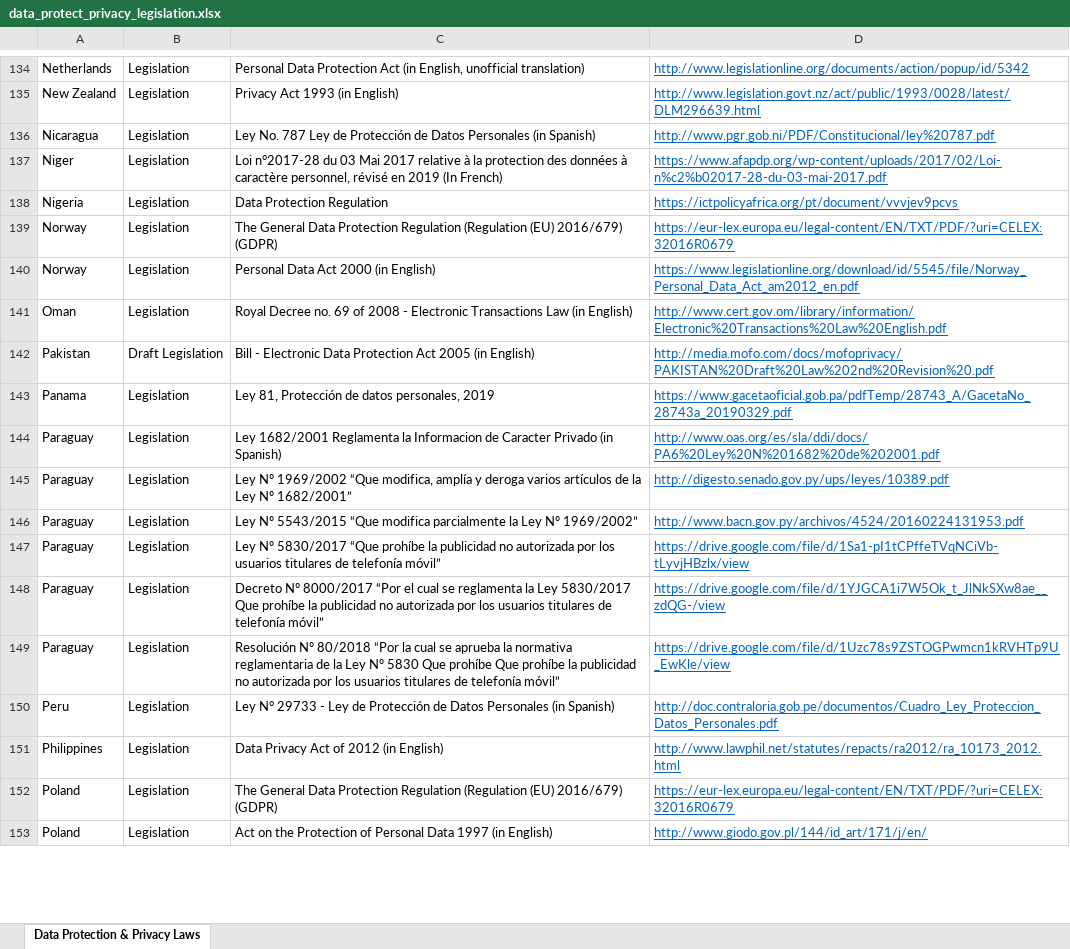
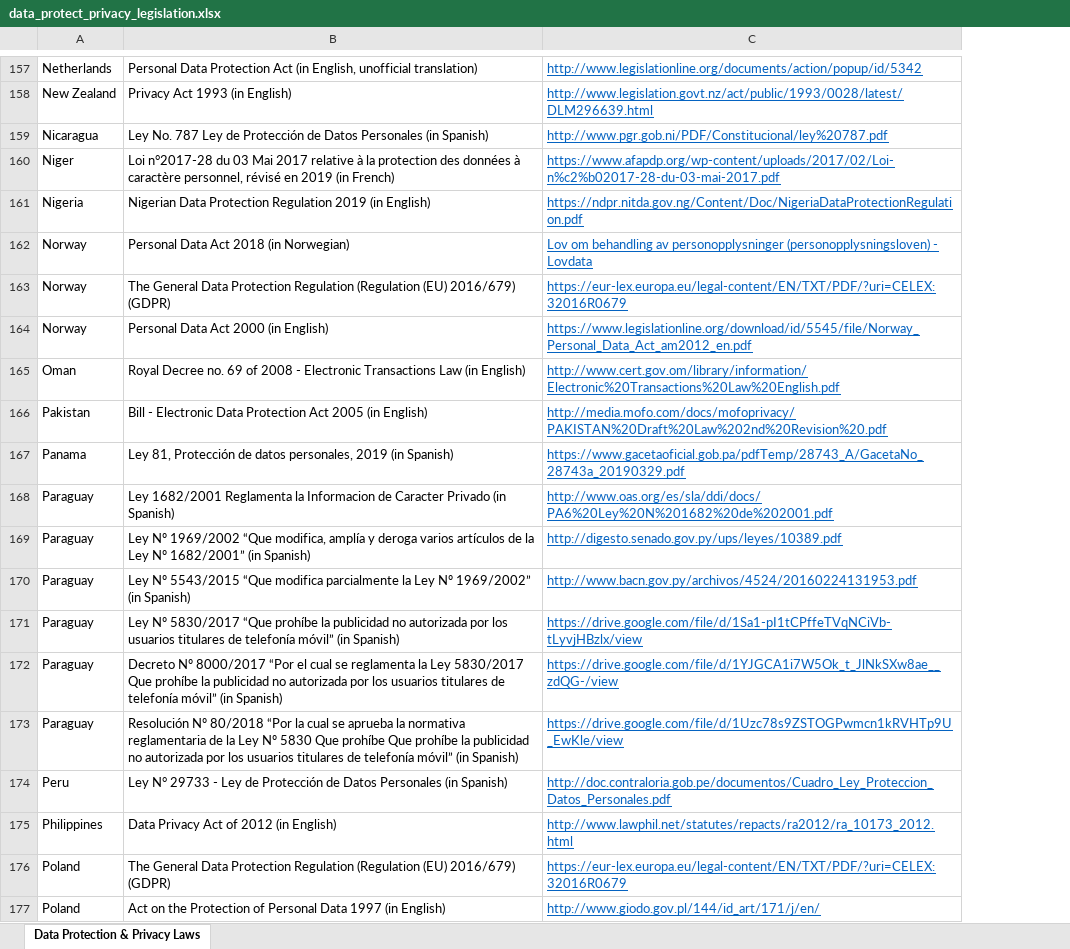
Before and after one commit to shiyis/dra-data, an Excel workbook: data/data_protect_privacy_legislation.xlsx, sheet Data Protection & Privacy Laws, drawn as a sheet; only a part is shown, gaps mark what is left out; values as stored, in another font and other column widths than the file's, no borders; removed rows and columns are numbered as before the commit, all else as after; the diff covers the shown part only; the diff names each change by its address in the sheet, - before the commit and + after, or states it on an @@ line.

Commit message:
Flat: latest data (2022-02-13T00:59:45.650Z) {   "date": "2022-02-13T00:59:45.650Z",   "files": [     {       "name": "data/data_protect_privacy_legislation.xlsx",       "deltaBytes": 3643,       "source": "https://unctad.org/system/files/information-document/DP.xlsx"     },     {       "name": "processed/data_protect_privacy_legislation.csv",       "deltaBytes": 4017,       "source": "https://unctad.org/system/files/information-document/DP.xlsx"     }   ] }

```diff
--- a/data/data_protect_privacy_legislation.xlsx (sheet Data Protection & Privacy Laws)
+++ b/data/data_protect_privacy_legislation.xlsx (sheet Data Protection & Privacy Laws)
-column B, rows 134-153: Legislation | Legislation | Legislation | Legislation | Legislation | Legislation | Legislation | Legislation | Draft Legislation | Legislation | Legislation | Legislation | Legislation | Legislation | Legislation | Legislation | Legislation | Legislation | Legislation | Legislation
-B160: …en 2019 (In French)
+B160: …en 2019 (in French)
-B161: Data Protection Regulation
+B161: Nigerian Data Protection Regulation 2019 (in English)
-C161: https://ictpolicyafrica.org/pt/document/vvvjev9pcvs
+C161: https://ndpr.nitda.gov.ng/Content/Doc/NigeriaDataProtectionRegulation.pdf
+row 162: Norway | Personal Data Act 2018 (in Norwegian) | Lov om behandling av personopplysninger (personopplysningsloven) - Lovdata
-B167: …personales, 2019
+B167: …personales, 2019 (in Spanish)
-B169: …Nº 1682/2001”
+B169: …Nº 1682/2001” (in Spanish)
-B170: …Nº 1969/2002”
+B170: …Nº 1969/2002” (in Spanish)
-B171: …telefonía móvil”
+B171: …telefonía móvil” (in Spanish)
-B172: …telefonía móvil”
+B172: …telefonía móvil” (in Spanish)
-B173: …telefonía móvil”
+B173: …telefonía móvil” (in Spanish)
```
Also changed, not shown: 36 added rows and 84 edited cells elsewhere in this sheet, 1 other file.
